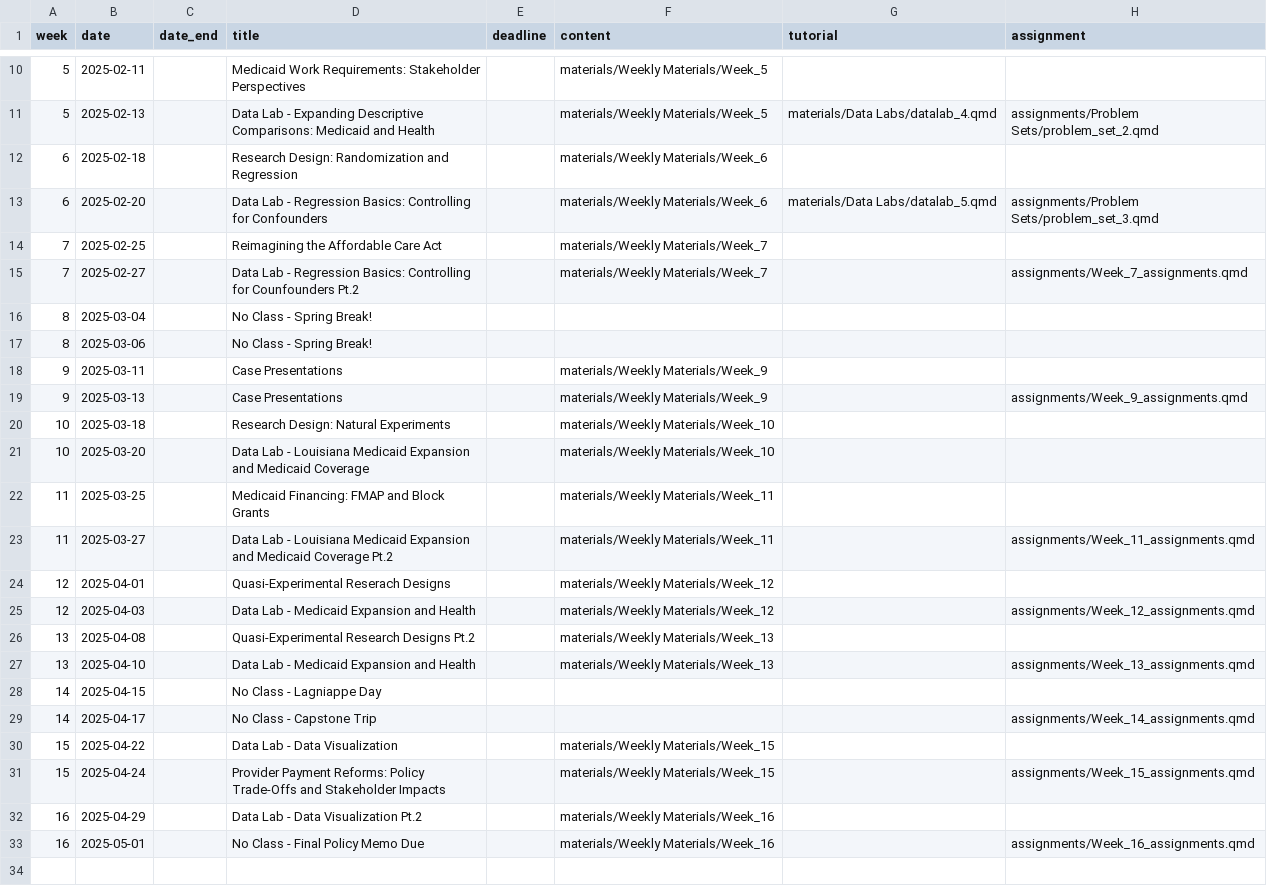
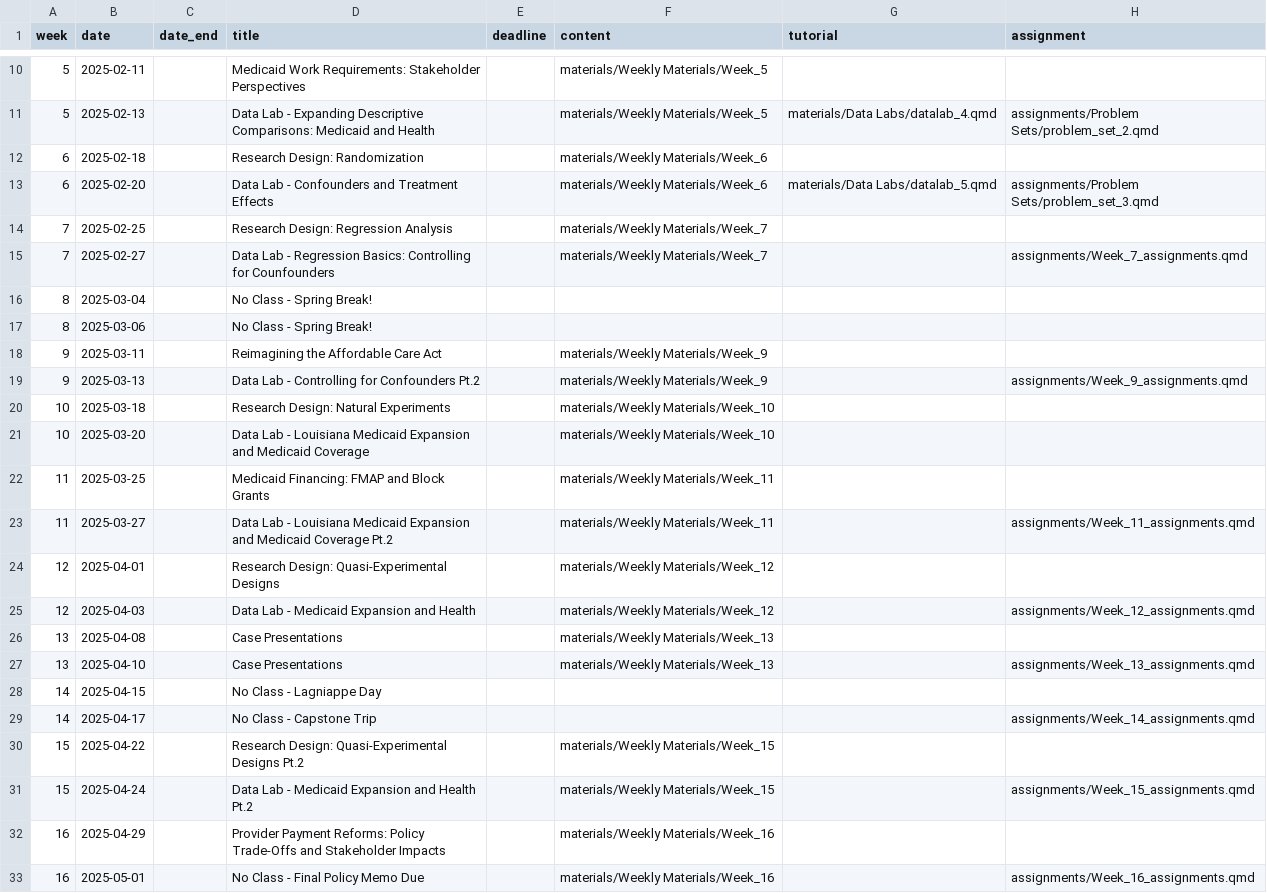
Before and after one commit to k-callison/hpam7660-sp24, a CSV file: data/schedule.csv, drawn as a sheet; only a part is shown, gaps mark what is left out.

Commit message:
Updated schedule to move case presentations

```diff
--- a/data/schedule.csv
+++ b/data/schedule.csv
@@ -11,10 +11,10 @@ week,date,date_end,title,deadline,content,tutorial,assignment
 5,2025-02-13,,Data Lab - Expanding Descriptive Comparisons: Medicaid and Health,,"materials/Weekly Materials/Week_5","materials/Data Labs/datalab_4.qmd","assignments/Problem Sets/problem_set_2.qmd"
-6,2025-02-18,,Research Design: Randomization and Regression,,"materials/Weekly Materials/Week_6",,
-6,2025-02-20,,Data Lab - Regression Basics: Controlling for Confounders,,"materials/Weekly Materials/Week_6","materials/Data Labs/datalab_5.qmd","assignments/Problem Sets/problem_set_3.qmd"
-7,2025-02-25,,Reimagining the Affordable Care Act,,"materials/Weekly Materials/Week_7",,
-7,2025-02-27,,Data Lab - Regression Basics: Controlling for Counfounders Pt.2,,"materials/Weekly Materials/Week_7",,"assignments/Week_7_assignments.qmd"
+6,2025-02-18,,Research Design: Randomization,,"materials/Weekly Materials/Week_6",,
+6,2025-02-20,,Data Lab - Confounders and Treatment Effects,,"materials/Weekly Materials/Week_6","materials/Data Labs/datalab_5.qmd","assignments/Problem Sets/problem_set_3.qmd"
+7,2025-02-25,,Research Design: Regression Analysis,,"materials/Weekly Materials/Week_7",,
+7,2025-02-27,,Data Lab - Regression Basics: Controlling for Counfounders,,"materials/Weekly Materials/Week_7",,"assignments/Week_7_assignments.qmd"
 8,2025-03-04,,No Class - Spring Break!,,,,
 8,2025-03-06,,No Class - Spring Break!,,,,
-9,2025-03-11,,Case Presentations,,"materials/Weekly Materials/Week_9",,
-9,2025-03-13,,Case Presentations,,"materials/Weekly Materials/Week_9",,"assignments/Week_9_assignments.qmd"
+9,2025-03-11,,Reimagining the Affordable Care Act,,"materials/Weekly Materials/Week_9",,
+9,2025-03-13,,Data Lab - Controlling for Confounders Pt.2,,"materials/Weekly Materials/Week_9",,"assignments/Week_9_assignments.qmd"
 10,2025-03-18,,Research Design: Natural Experiments,,"materials/Weekly Materials/Week_10",,
@@ -23,11 +23,11 @@ week,date,date_end,title,deadline,content,tutorial,assignment
 11,2025-03-27,,Data Lab - Louisiana Medicaid Expansion and Medicaid Coverage Pt.2,,"materials/Weekly Materials/Week_11",,"assignments/Week_11_assignments.qmd"
-12,2025-04-01,,Quasi-Experimental Reserach Designs,,"materials/Weekly Materials/Week_12",,
+12,2025-04-01,,Research Design: Quasi-Experimental Designs,,"materials/Weekly Materials/Week_12",,
 12,2025-04-03,,Data Lab - Medicaid Expansion and Health,,"materials/Weekly Materials/Week_12",,"assignments/Week_12_assignments.qmd"
-13,2025-04-08,,Quasi-Experimental Research Designs Pt.2,,"materials/Weekly Materials/Week_13",,
-13,2025-04-10,,Data Lab - Medicaid Expansion and Health,,"materials/Weekly Materials/Week_13",,"assignments/Week_13_assignments.qmd"
+13,2025-04-08,,Case Presentations,,"materials/Weekly Materials/Week_13",,
+13,2025-04-10,,Case Presentations,,"materials/Weekly Materials/Week_13",,"assignments/Week_13_assignments.qmd"
 14,2025-04-15,,No Class - Lagniappe Day,,,,
 14,2025-04-17,,No Class - Capstone Trip,,,,"assignments/Week_14_assignments.qmd"
-15,2025-04-22,,Data Lab - Data Visualization,,"materials/Weekly Materials/Week_15",,
-15,2025-04-24,,Provider Payment Reforms: Policy Trade-Offs and Stakeholder Impacts,,"materials/Weekly Materials/Week_15",,"assignments/Week_15_assignments.qmd"
-16,2025-04-29,,Data Lab - Data Visualization Pt.2,,"materials/Weekly Materials/Week_16",,
+15,2025-04-22,,Research Design: Quasi-Experimental Designs Pt.2,,"materials/Weekly Materials/Week_15",,
+15,2025-04-24,,Data Lab - Medicaid Expansion and Health Pt.2,,"materials/Weekly Materials/Week_15",,"assignments/Week_15_assignments.qmd"
+16,2025-04-29,,Provider Payment Reforms: Policy Trade-Offs and Stakeholder Impacts,,"materials/Weekly Materials/Week_16",,
 16,2025-05-01,,No Class - Final Policy Memo Due,,"materials/Weekly Materials/Week_16",,"assignments/Week_16_assignments.qmd"
```
Also changed, not shown: 7 other files.
